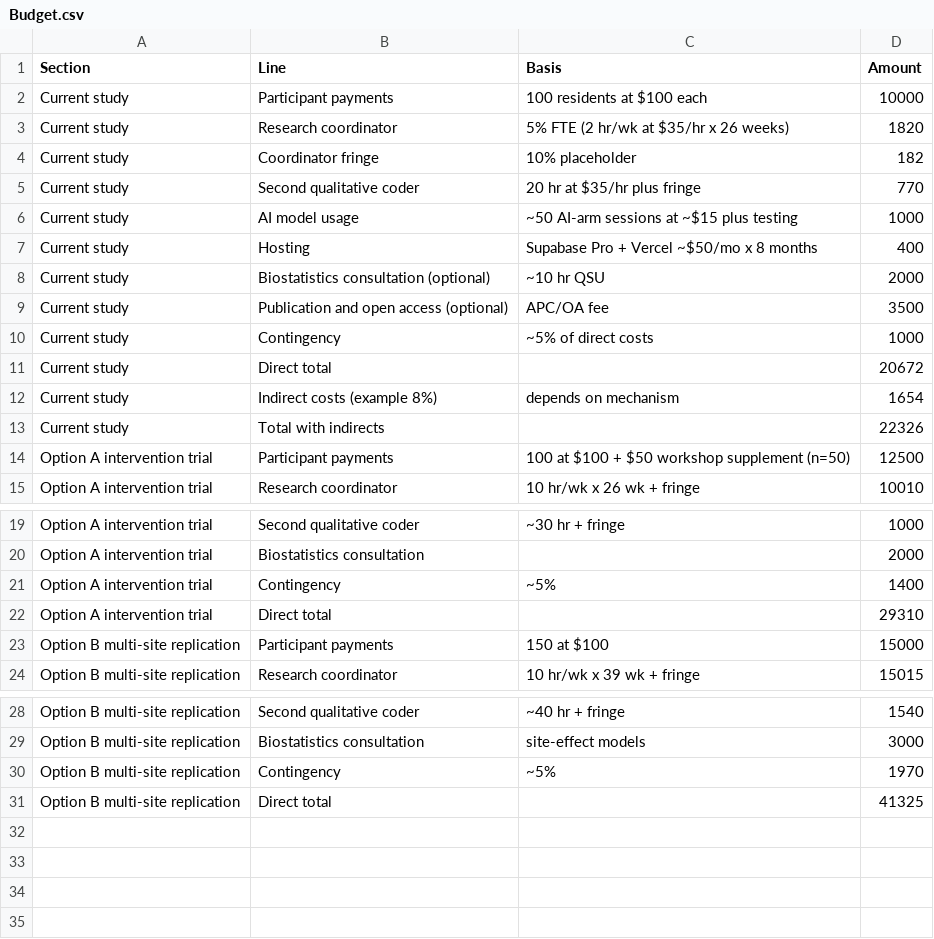
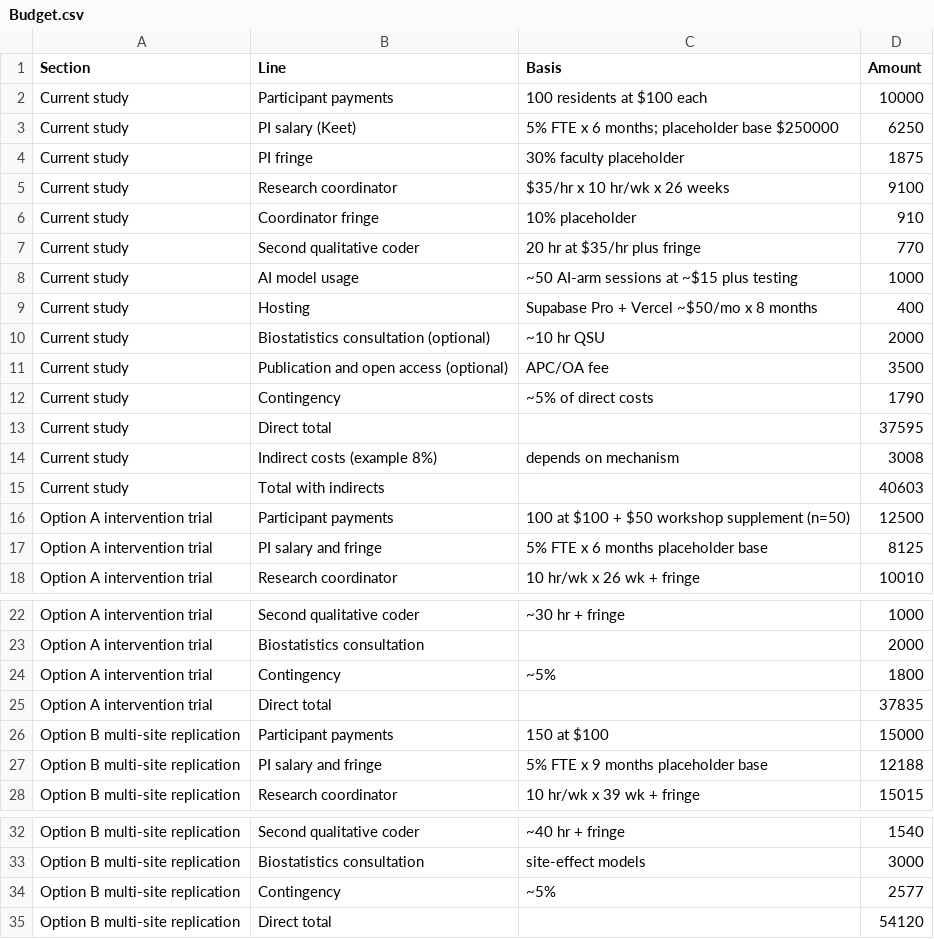
Before and after one commit to kevinkeet/aiskills-clinical-exercise, a CSV file: docs/Budget.csv, drawn as a sheet; only a part is shown, gaps mark what is left out.

```diff
--- a/docs/Budget.csv
+++ b/docs/Budget.csv
@@ -2,4 +2,6 @@ Section,Line,Basis,Amount
 Current study,Participant payments,100 residents at $100 each,10000
-Current study,Research coordinator,5% FTE (2 hr/wk at $35/hr x 26 weeks),1820
-Current study,Coordinator fringe,10% placeholder,182
+Current study,PI salary (Keet),5% FTE x 6 months; placeholder base $250000,6250
+Current study,PI fringe,30% faculty placeholder,1875
+Current study,Research coordinator,$35/hr x 10 hr/wk x 26 weeks,9100
+Current study,Coordinator fringe,10% placeholder,910
 Current study,Second qualitative coder,20 hr at $35/hr plus fringe,770
@@ -9,7 +11,8 @@ Current study,Biostatistics consultation (optional),~10 hr QSU,2000
 Current study,Publication and open access (optional),APC/OA fee,3500
-Current study,Contingency,~5% of direct costs,1000
-Current study,Direct total,,20672
-Current study,Indirect costs (example 8%),depends on mechanism,1654
-Current study,Total with indirects,,22326
+Current study,Contingency,~5% of direct costs,1790
+Current study,Direct total,,37595
+Current study,Indirect costs (example 8%),depends on mechanism,3008
+Current study,Total with indirects,,40603
 Option A intervention trial,Participant payments,100 at $100 + $50 workshop supplement (n=50),12500
+Option A intervention trial,PI salary and fringe,5% FTE x 6 months placeholder base,8125
 Option A intervention trial,Research coordinator,10 hr/wk x 26 wk + fringe,10010
@@ -20,5 +23,6 @@ Option A intervention trial,Second qualitative coder,~30 hr + fringe,1000
 Option A intervention trial,Biostatistics consultation,,2000
-Option A intervention trial,Contingency,~5%,1400
-Option A intervention trial,Direct total,,29310
+Option A intervention trial,Contingency,~5%,1800
+Option A intervention trial,Direct total,,37835
 Option B multi-site replication,Participant payments,150 at $100,15000
+Option B multi-site replication,PI salary and fringe,5% FTE x 9 months placeholder base,12188
 Option B multi-site replication,Research coordinator,10 hr/wk x 39 wk + fringe,15015
@@ -29,3 +33,3 @@ Option B multi-site replication,Second qualitative coder,~40 hr + fringe,1540
 Option B multi-site replication,Biostatistics consultation,site-effect models,3000
-Option B multi-site replication,Contingency,~5%,1970
-Option B multi-site replication,Direct total,,41325
+Option B multi-site replication,Contingency,~5%,2577
+Option B multi-site replication,Direct total,,54120
```
Also changed, not shown: 2 other files.
